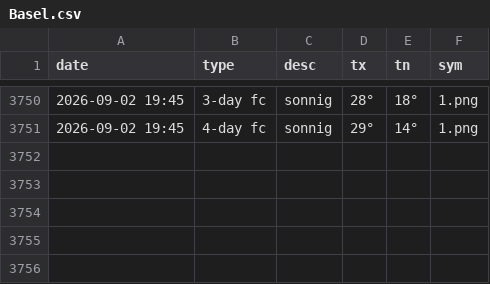
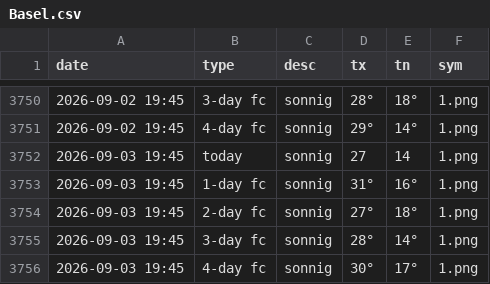
Before and after one commit to amannj/Scrapeo, a CSV file: data/Basel.csv, drawn as a sheet; only a part is shown, gaps mark what is left out; the diff names each change by its address in the sheet, - before the commit and + after, or states it on an @@ line.

```diff
--- a/data/Basel.csv
+++ b/data/Basel.csv
+row 3752: 2026-09-03 19:45 | today | sonnig | 27 | 14 | 1.png
+row 3753: 2026-09-03 19:45 | 1-day fc | sonnig | 31° | 16° | 1.png
+row 3754: 2026-09-03 19:45 | 2-day fc | sonnig | 27° | 18° | 1.png
+row 3755: 2026-09-03 19:45 | 3-day fc | sonnig | 28° | 14° | 1.png
+row 3756: 2026-09-03 19:45 | 4-day fc | sonnig | 30° | 17° | 1.png
```
Also changed, not shown: data/Bern.csv, data/Chur.csv, 6 other files.
